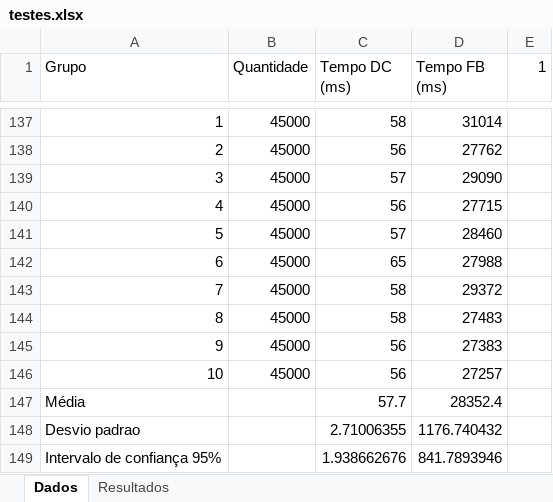
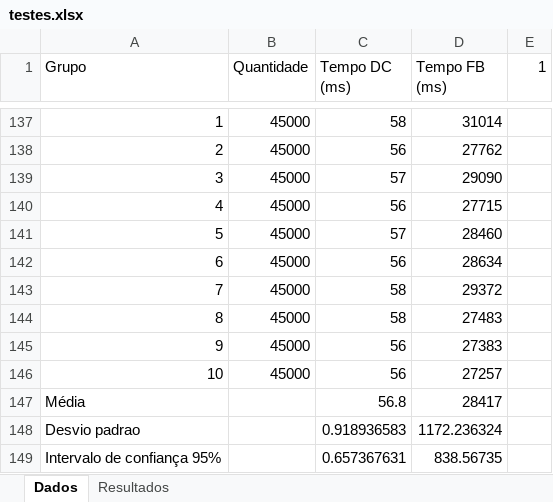
Before and after one commit to marinamsm/PAA1, an Excel workbook: testes.xlsx, sheet Dados, drawn as a sheet; only a part is shown, gaps mark what is left out; values as stored, in another font and other column widths than the file's, no borders; the diff names each change by its address in the sheet, - before the commit and + after, or states it on an @@ line.

```diff
--- a/testes.xlsx (sheet Dados)
+++ b/testes.xlsx (sheet Dados)
-C142 (Tempo DC (ms)): 65
+C142 (Tempo DC (ms)): 56
-D142 (Tempo FB (ms)): 27988
+D142 (Tempo FB (ms)): 28634
-C147 (Tempo DC (ms)): 57.7
+C147 (Tempo DC (ms)): 56.8
-D147 (Tempo FB (ms)): 28352.4
+D147 (Tempo FB (ms)): 28417
-C148 (Tempo DC (ms)): 2.71006355
+C148 (Tempo DC (ms)): 0.918936583
-D148 (Tempo FB (ms)): 1176.740432
+D148 (Tempo FB (ms)): 1172.236324
-C149 (Tempo DC (ms)): 1.938662676
+C149 (Tempo DC (ms)): 0.657367631
-D149 (Tempo FB (ms)): 841.7893946
+D149 (Tempo FB (ms)): 838.56735
```
Also changed, not shown: sheet Resultados, charts or pictures.
